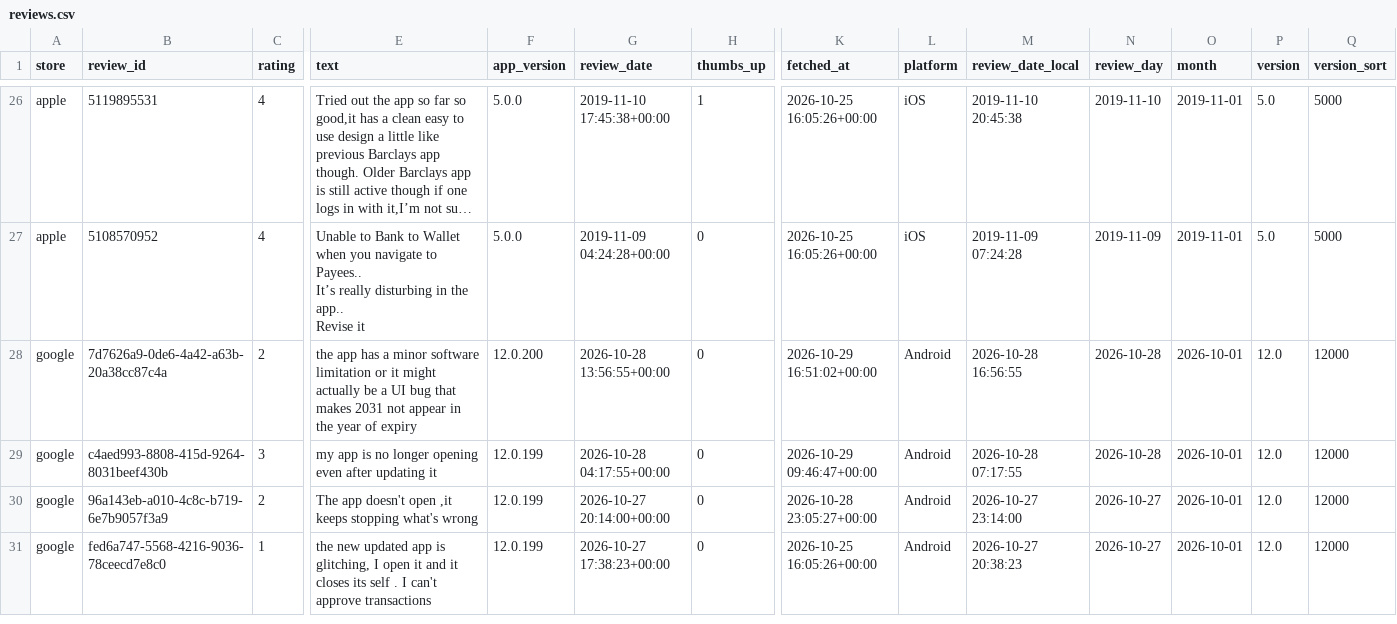
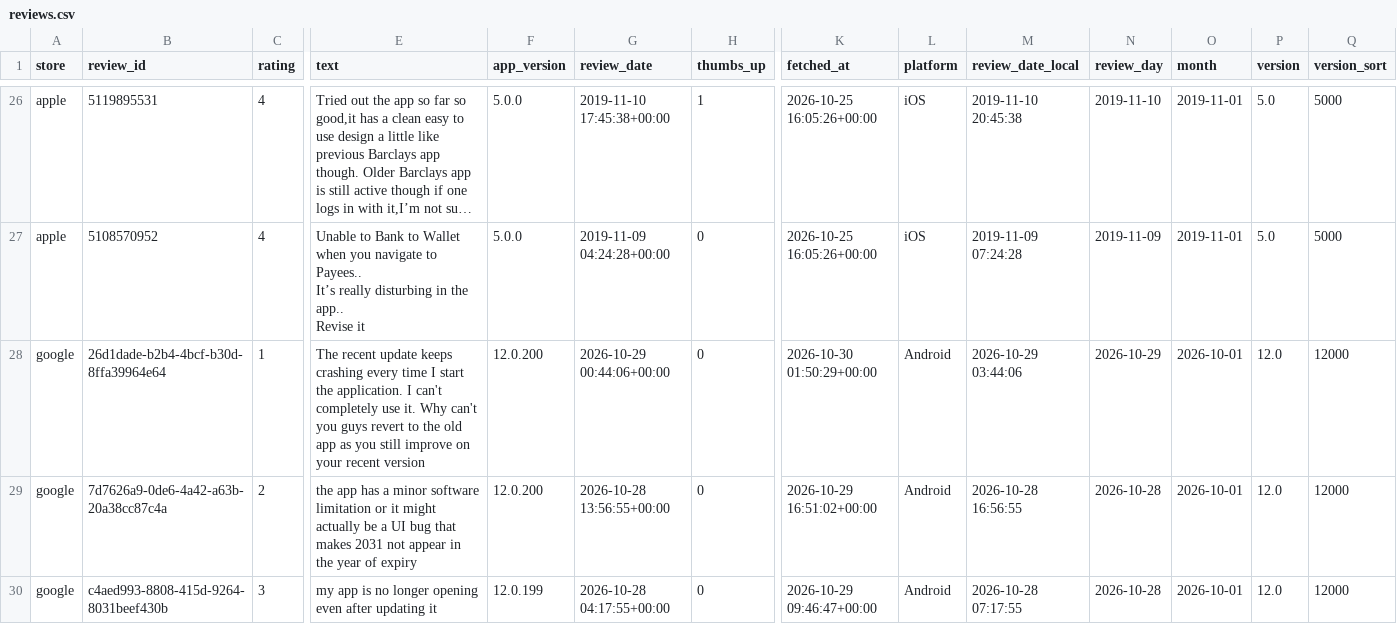
Before and after one commit to KavyaKaushik11/absa-app-reviews, a CSV file: data/reviews.csv, drawn as a sheet; only a part is shown, gaps mark what is left out; the shorter side is filled out with more unchanged rows; long unchanged cells end in …; rows hold the shown columns only; the diff names each change by its address in the sheet, - before the commit and + after, or states it on an @@ line.

```diff
--- a/data/reviews.csv
+++ b/data/reviews.csv
+row 28: google | 26d1dade-b2b4-4bcf-b30d-8ffa39964e64 | 1 | The recent update keeps crashing every time I start the application. I can't completely use it. Why can't you guys revert to the old app as you still improve on your recent version | 12.0.200 | 2026-10-29 00:44:06+00:00 | 0 | 2026-10-30 01:50:29+00:00 | Android | 2026-10-29 03:44:06 | 2026-10-29 | 2026-10-01 | 12.0 | 12000
```
